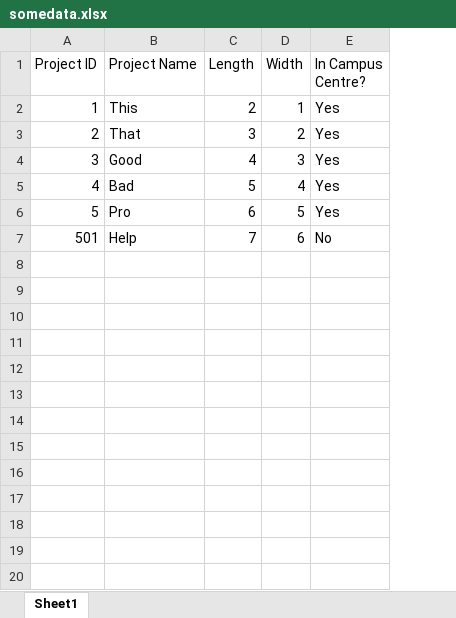
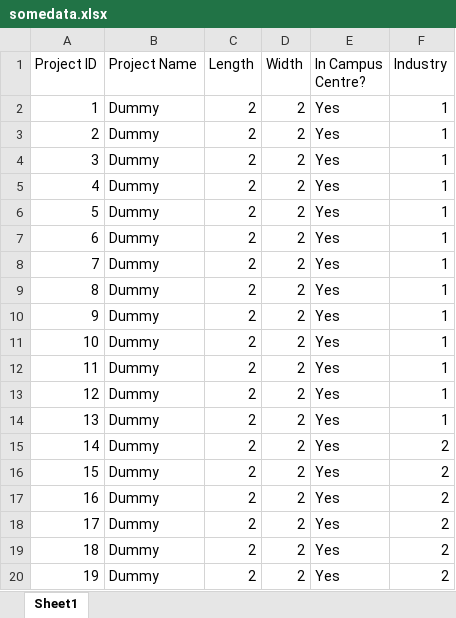
Before and after one commit to tyuxiang/Swapstone, an Excel workbook: somedata.xlsx, sheet Sheet1, drawn as a sheet; only a part is shown; values as stored, in another font and other column widths than the file's, no borders; removed rows and columns are numbered as before the commit, all else as after; the diff covers the shown part only; the diff names each change by its address in the sheet, - before the commit and + after, or states it on an @@ line.

```diff
--- a/somedata.xlsx (sheet Sheet1)
+++ b/somedata.xlsx (sheet Sheet1)
+column F (Industry), rows 2-6: all 1
-B2 (Project Name): This
+B2 (Project Name): Dummy
-D2 (Width): 1
+D2 (Width): 2
-B3 (Project Name): That
+B3 (Project Name): Dummy
-C3 (Length): 3
+C3 (Length): 2
-B4 (Project Name): Good
+B4 (Project Name): Dummy
-C4 (Length): 4
+C4 (Length): 2
-D4 (Width): 3
+D4 (Width): 2
-B5 (Project Name): Bad
+B5 (Project Name): Dummy
-C5 (Length): 5
+C5 (Length): 2
-D5 (Width): 4
+D5 (Width): 2
-B6 (Project Name): Pro
+B6 (Project Name): Dummy
-C6 (Length): 6
+C6 (Length): 2
-D6 (Width): 5
+D6 (Width): 2
-row 7: 501 | Help | 7 | 6 | No
+row 7: 6 | Dummy | 2 | 2 | Yes | 1
+row 8: 7 | Dummy | 2 | 2 | Yes | 1
+row 9: 8 | Dummy | 2 | 2 | Yes | 1
+row 10: 9 | Dummy | 2 | 2 | Yes | 1
+row 11: 10 | Dummy | 2 | 2 | Yes | 1
+row 12: 11 | Dummy | 2 | 2 | Yes | 1
+row 13: 12 | Dummy | 2 | 2 | Yes | 1
+row 14: 13 | Dummy | 2 | 2 | Yes | 1
+row 15: 14 | Dummy | 2 | 2 | Yes | 2
+row 16: 15 | Dummy | 2 | 2 | Yes | 2
+row 17: 16 | Dummy | 2 | 2 | Yes | 2
+row 18: 17 | Dummy | 2 | 2 | Yes | 2
+row 19: 18 | Dummy | 2 | 2 | Yes | 2
+row 20: 19 | Dummy | 2 | 2 | Yes | 2
```
Also changed, not shown: 5 added rows elsewhere in this sheet, 8 other files.
